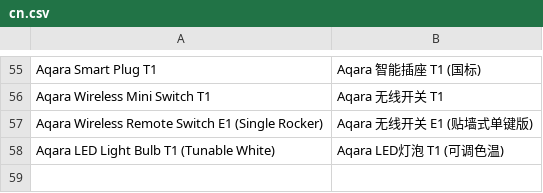
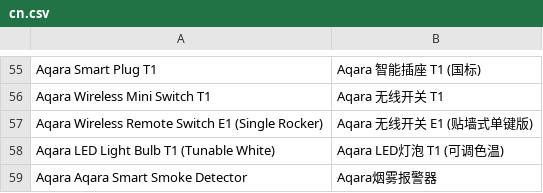
Before and after one commit to SmartThingsCommunity/SmartThingsEdgeDrivers, a CSV file: tools/localizations/cn.csv, drawn as a sheet; only a part is shown, gaps mark what is left out; the diff names each change by its address in the sheet, - before the commit and + after, or states it on an @@ line.

Commit message:
Adding translation for device

```diff
--- a/tools/localizations/cn.csv
+++ b/tools/localizations/cn.csv
+row 59: Aqara Aqara Smart Smoke Detector | Aqara烟雾报警器
```
